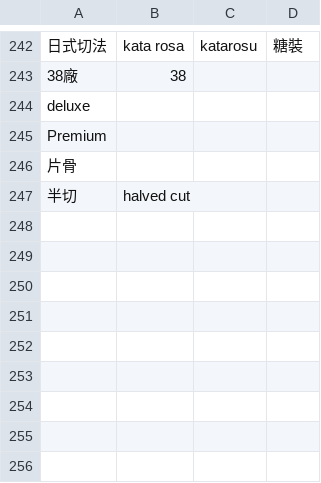
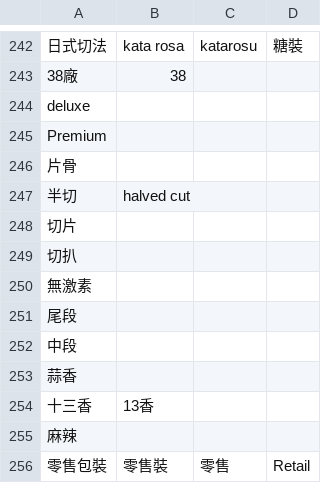
Before and after one commit to Bellafc/tradeasy, a CSV file: conversion_table/spec_conversion.csv, drawn as a sheet; only a part is shown, gaps mark what is left out; the diff names each change by its address in the sheet, - before the commit and + after, or states it on an @@ line.

```diff
--- a/conversion_table/spec_conversion.csv
+++ b/conversion_table/spec_conversion.csv
+row 248: 切片
+row 249: 切扒
+row 250: 無激素
+row 251: 尾段
+row 252: 中段
+row 253: 蒜香
+row 254: 十三香 | 13香
+row 255: 麻辣
+row 256: 零售包裝 | 零售裝 | 零售 | Retail
```
Also changed, not shown: conversion_table/product_conversion.csv, 1 other file.
